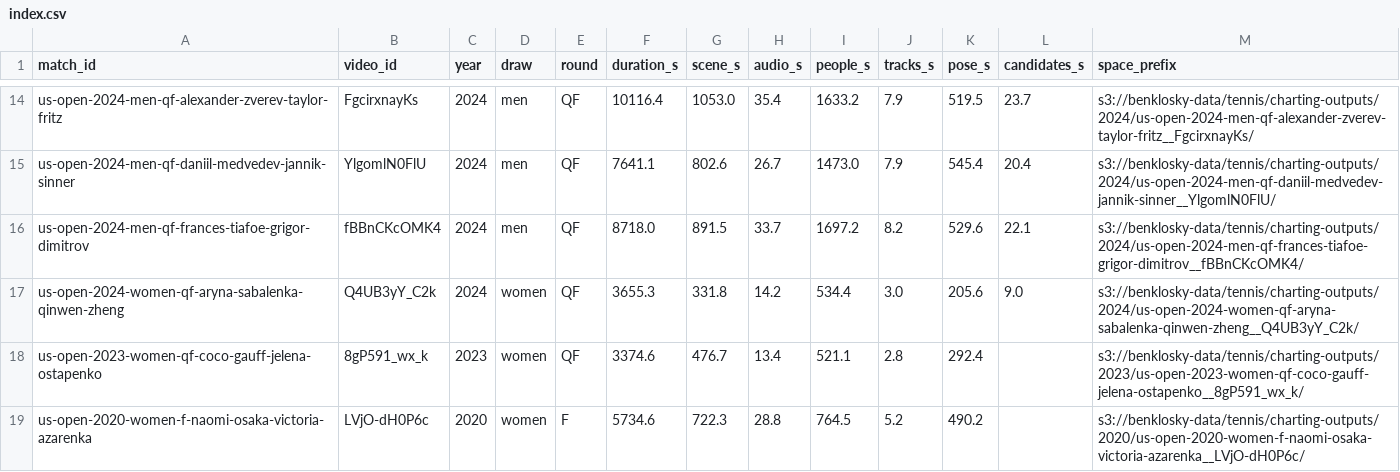
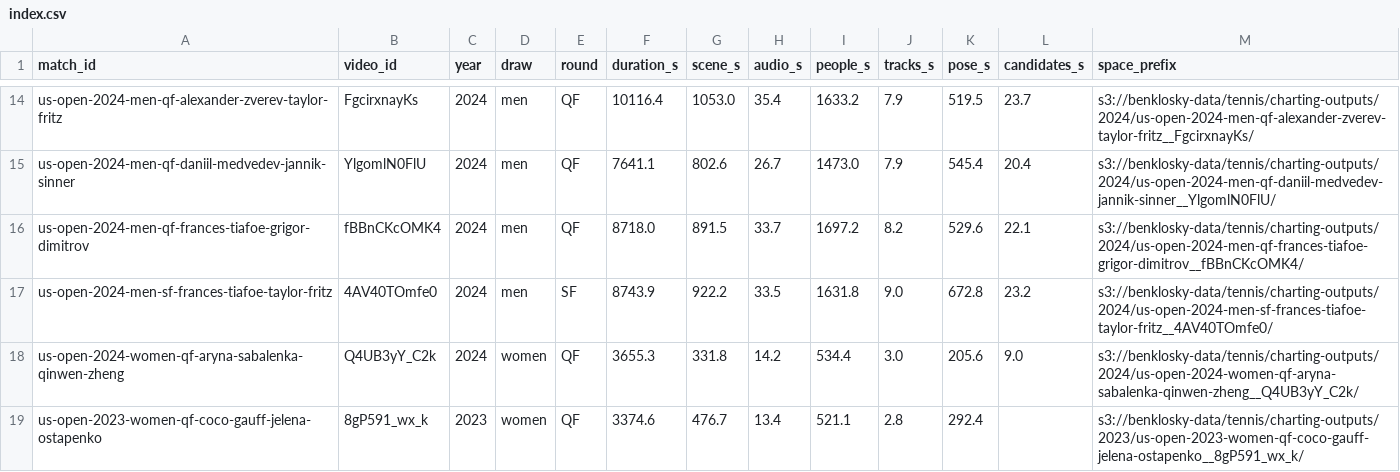
Before and after one commit to bklosk/tennis, a CSV file: charting/results/index.csv, drawn as a sheet; only a part is shown, gaps mark what is left out; the shorter side is filled out with more unchanged rows; the diff names each change by its address in the sheet, - before the commit and + after, or states it on an @@ line.

```diff
--- a/charting/results/index.csv
+++ b/charting/results/index.csv
+row 17: us-open-2024-men-sf-frances-tiafoe-taylor-fritz | 4AV40TOmfe0 | 2024 | men | SF | 8743.9 | 922.2 | 33.5 | 1631.8 | 9.0 | 672.8 | 23.2 | s3://benklosky-data/tennis/charting-outputs/2024/us-open-2024-men-sf-frances-tiafoe-taylor-fritz__4AV40TOmfe0/
```
Also changed, not shown: 3 other files.
